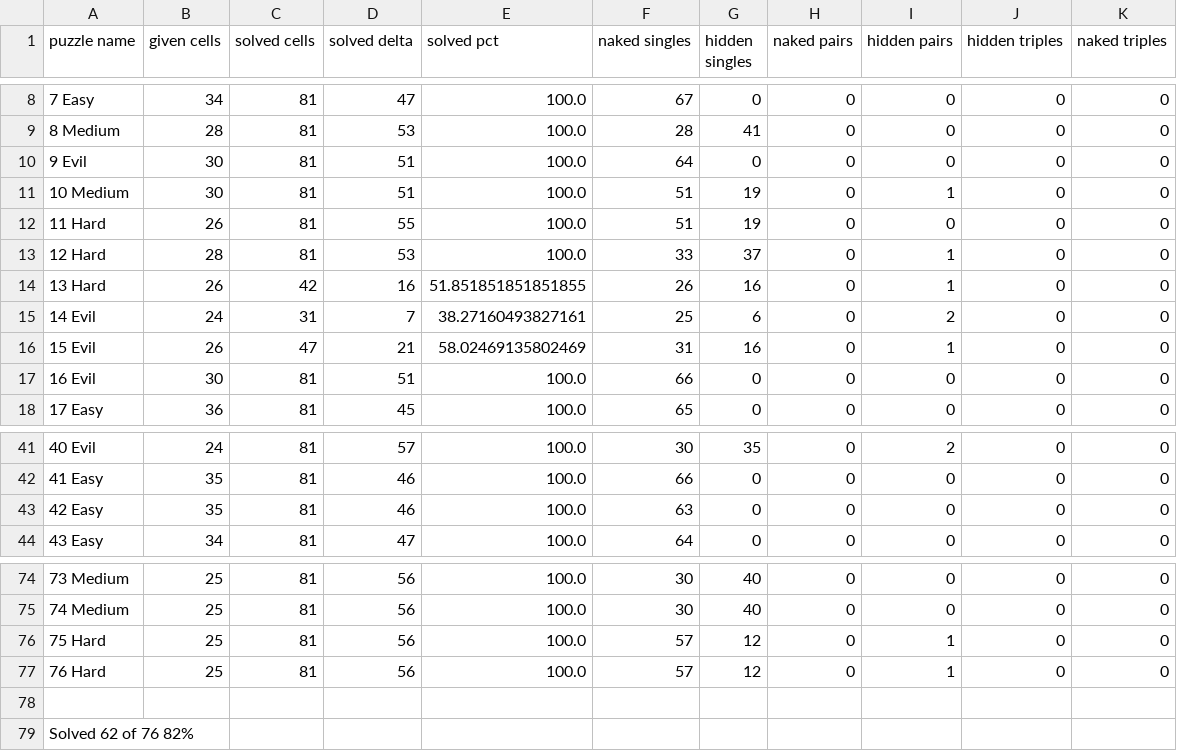
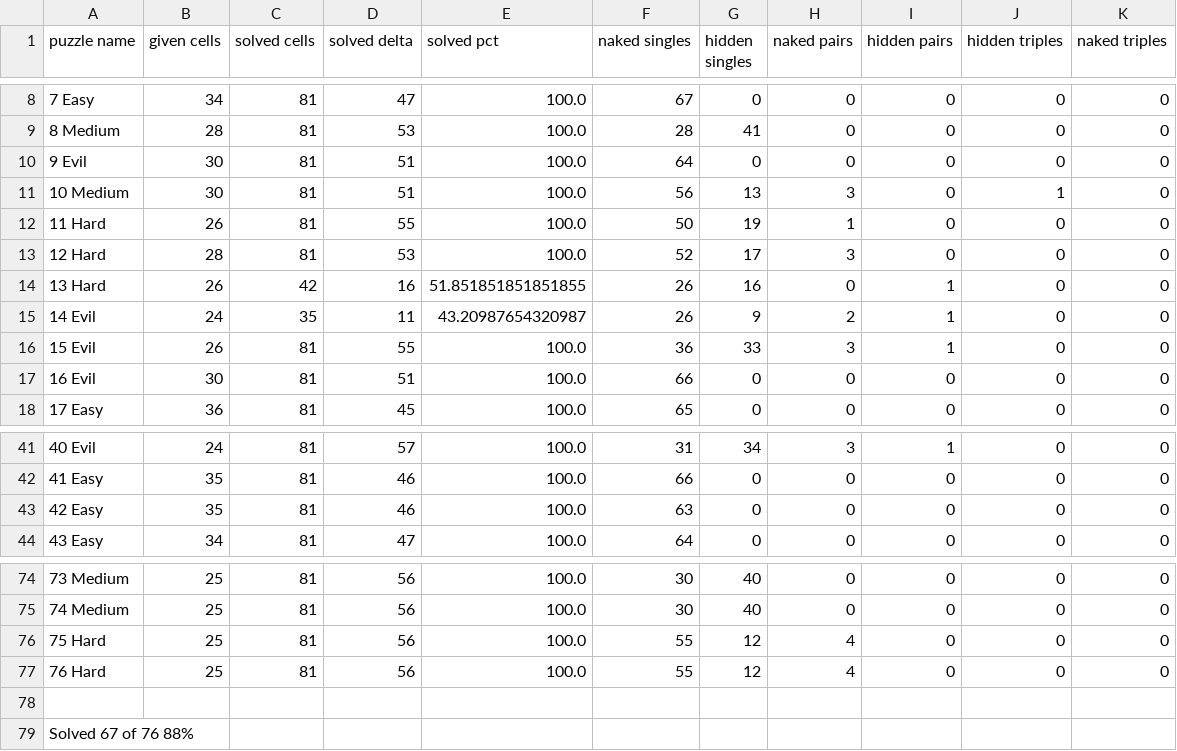
Before and after one commit to osu-mp/ai531-sudoku, a CSV file: data.csv, drawn as a sheet; only a part is shown, gaps mark what is left out; the diff covers the shown part only; the diff names each change by its address in the sheet, - before the commit and + after, or states it on an @@ line.

```diff
--- a/data.csv
+++ b/data.csv
-F11 (naked singles): 51
+F11 (naked singles): 56
-G11 (hidden singles): 19
+G11 (hidden singles): 13
-H11 (naked pairs): 0
+H11 (naked pairs): 3
-I11 (hidden pairs): 1
+I11 (hidden pairs): 0
-J11 (hidden triples): 0
+J11 (hidden triples): 1
-F12 (naked singles): 51
+F12 (naked singles): 50
-H12 (naked pairs): 0
+H12 (naked pairs): 1
-F13 (naked singles): 33
+F13 (naked singles): 52
-G13 (hidden singles): 37
+G13 (hidden singles): 17
-H13 (naked pairs): 0
+H13 (naked pairs): 3
-I13 (hidden pairs): 1
+I13 (hidden pairs): 0
-C15 (solved cells): 31
+C15 (solved cells): 35
-D15 (solved delta): 7
+D15 (solved delta): 11
-E15 (solved pct): 38.27160493827161
+E15 (solved pct): 43.20987654320987
-F15 (naked singles): 25
+F15 (naked singles): 26
-G15 (hidden singles): 6
+G15 (hidden singles): 9
-H15 (naked pairs): 0
+H15 (naked pairs): 2
-I15 (hidden pairs): 2
+I15 (hidden pairs): 1
-C16 (solved cells): 47
+C16 (solved cells): 81
-D16 (solved delta): 21
+D16 (solved delta): 55
-E16 (solved pct): 58.02469135802469
+E16 (solved pct): 100.0
-F16 (naked singles): 31
+F16 (naked singles): 36
-G16 (hidden singles): 16
+G16 (hidden singles): 33
-H16 (naked pairs): 0
+H16 (naked pairs): 3
-F41 (naked singles): 30
+F41 (naked singles): 31
-G41 (hidden singles): 35
+G41 (hidden singles): 34
-H41 (naked pairs): 0
+H41 (naked pairs): 3
-I41 (hidden pairs): 2
+I41 (hidden pairs): 1
-F76:F77 (naked singles): 57
+F76:F77 (naked singles): 55
-H76:H77 (naked pairs): 0
+H76:H77 (naked pairs): 4
-I76:I77 (hidden pairs): 1
+I76:I77 (hidden pairs): 0
-A79 (puzzle name): Solved 62 of 76 82%
+A79 (puzzle name): Solved 67 of 76 88%
```
Also changed, not shown: 70 edited cells elsewhere in this file.
